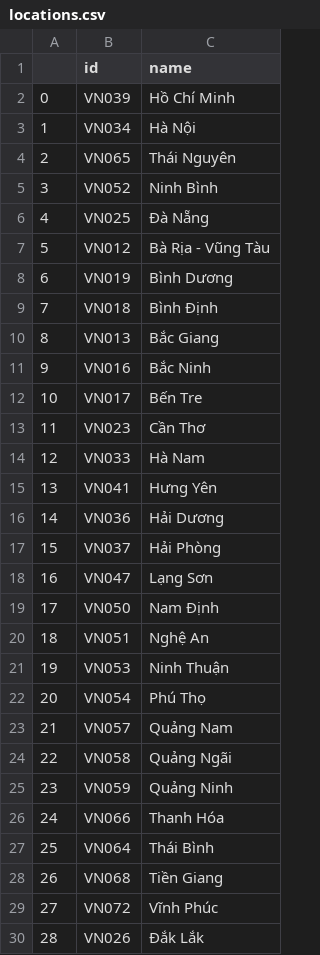
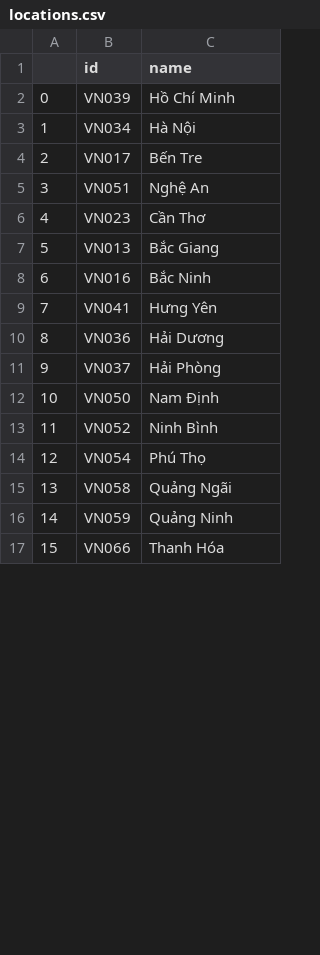
Before and after one commit to hawkinngo/aptech_project_1, a CSV file: crawler/output/csv/locations.csv, drawn as a sheet; only a part is shown; removed rows and columns are numbered as before the commit, all else as after; the diff covers the shown part only; the diff names each change by its address in the sheet, - before the commit and + after, or states it on an @@ line.

```diff
--- a/crawler/output/csv/locations.csv
+++ b/crawler/output/csv/locations.csv
-row 4: 2 | VN065 | Thái Nguyên
@@ row 6 moved to row 18: 16 @@
-row 7: 5 | VN012 | Bà Rịa - Vũng Tàu
-row 8: 6 | VN019 | Bình Dương
-row 9: 7 | VN018 | Bình Định
@@ row 12 moved to row 4: 2 @@
@@ row 20 moved to row 5: 3 @@
@@ row 13 moved to row 6: 4 @@
@@ column A renumbered between rows 7 and 17 @@
-row 14: 12 | VN033 | Hà Nam
-row 18: 16 | VN047 | Lạng Sơn
-row 21: 19 | VN053 | Ninh Thuận
@@ row 5 moved to row 13: 11 @@
-row 23: 21 | VN057 | Quảng Nam
-row 27: 25 | VN064 | Thái Bình
-row 28: 26 | VN068 | Tiền Giang
-row 29: 27 | VN072 | Vĩnh Phúc
-row 30: 28 | VN026 | Đắk Lắk
```
Also changed, not shown: 1 removed row elsewhere in this file, crawler/output/csv/colors.csv, crawler/output/csv/product_reviews.csv, 23 other files.
